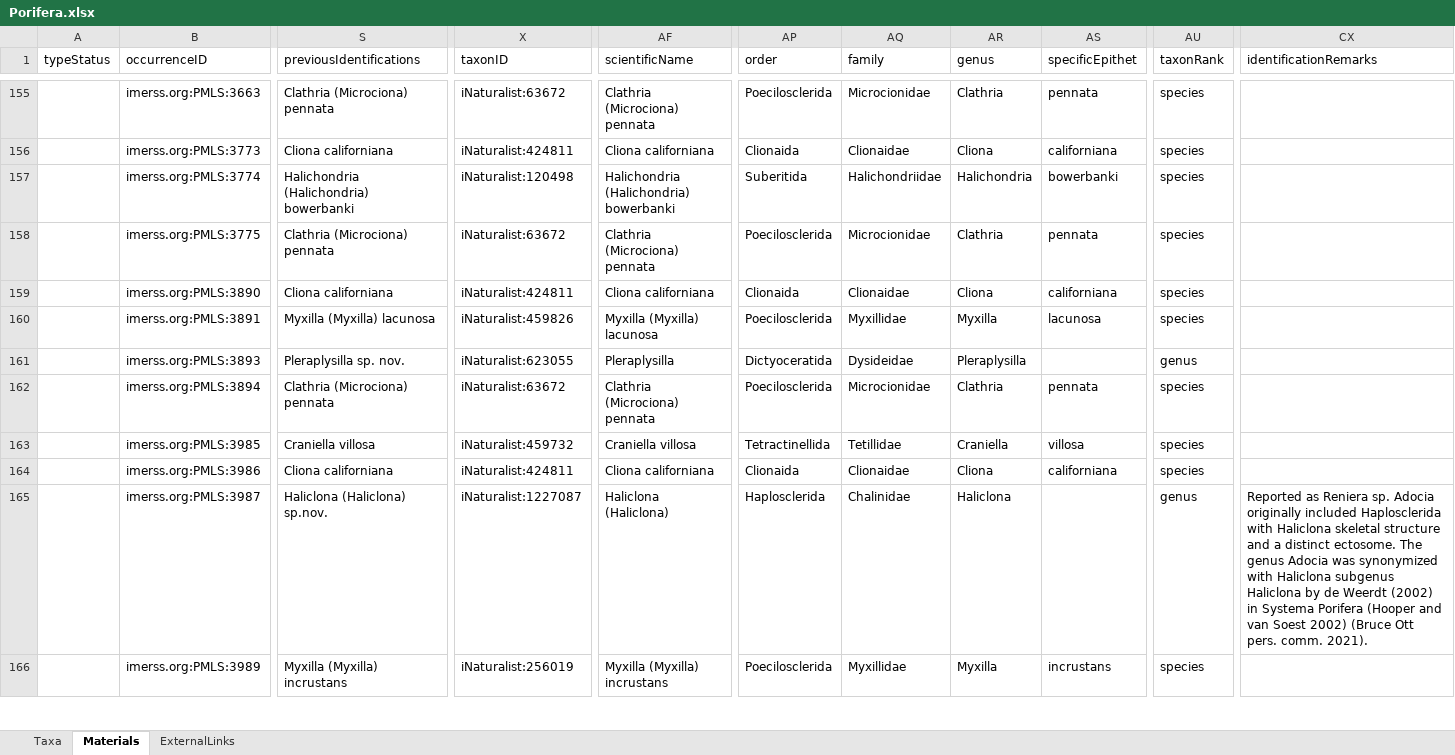
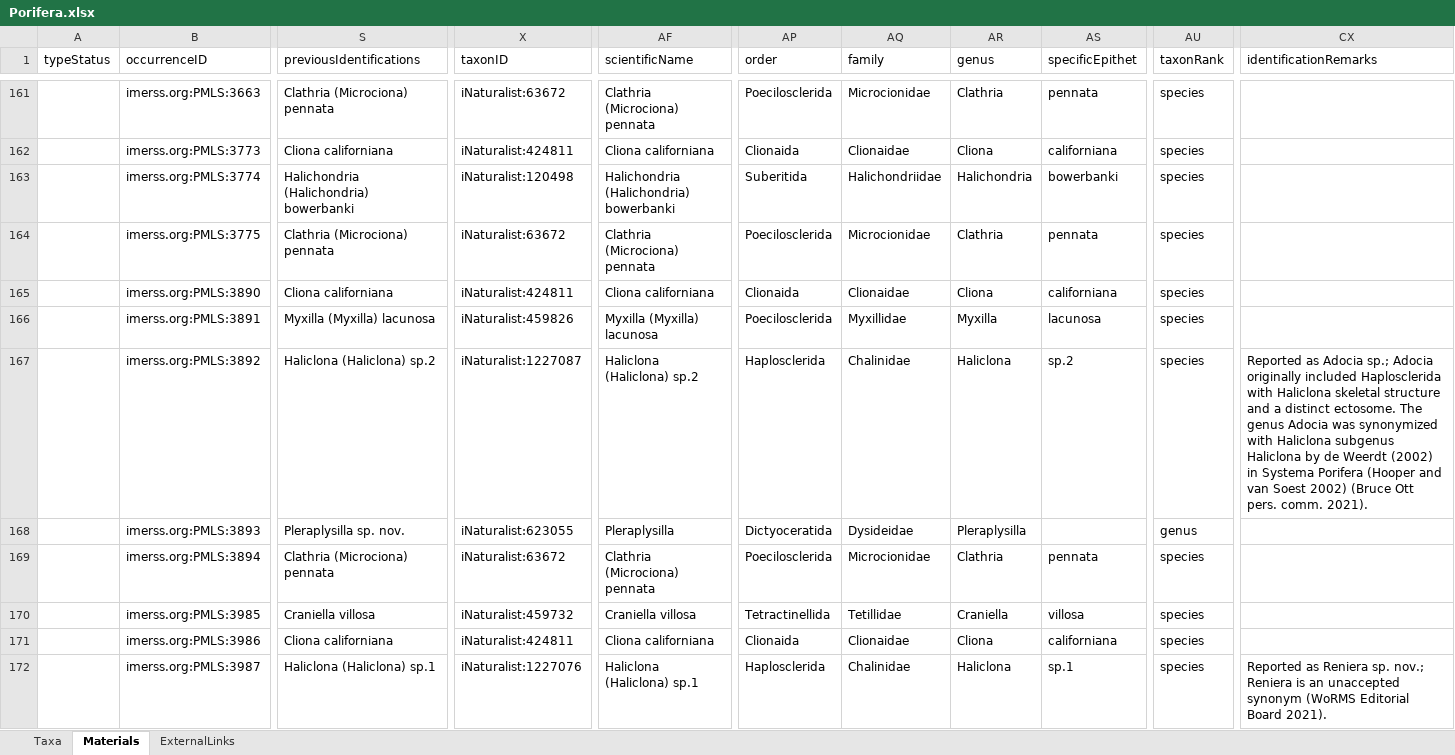
Before and after one commit to IMERSS/imerss-bioinfo, an Excel workbook: data/dataPaper-I-in/arphified/Porifera.xlsx, sheet Materials, drawn as a sheet; only a part is shown, gaps mark what is left out; the shorter side is filled out with more unchanged rows; values as stored, in another font and other column widths than the file's, no borders; addresses are those after the commit; rows hold the shown columns only; the diff covers the shown part only; the diff names each change by its address in the sheet, - before the commit and + after, or states it on an @@ line.

Commit message:
Post-submission corrections of Haliclona and Thuiaria

```diff
--- a/data/dataPaper-I-in/arphified/Porifera.xlsx (sheet Materials)
+++ b/data/dataPaper-I-in/arphified/Porifera.xlsx (sheet Materials)
+row 167:  | imerss.org:PMLS:3892 | Haliclona (Haliclona) sp.2 | iNaturalist:1227087 | Haliclona (Haliclona) sp.2 | Haplosclerida | Chalinidae | Haliclona | sp.2 | species | Reported as Adocia sp.; Adocia originally included Haplosclerida with Haliclona skeletal structure and a distinct ectosome. The genus Adocia was synonymized with Haliclona subgenus Haliclona by de Weerdt (2002) in Systema Porifera (Hooper and van Soest 2002) (Bruce Ott pers. comm. 2021).
-S172 (previousIdentifications): Haliclona (Haliclona) sp.nov.
+S172 (previousIdentifications): Haliclona (Haliclona) sp.1
-X172 (taxonID): iNaturalist:1227087
+X172 (taxonID): iNaturalist:1227076
-AF172 (scientificName): Haliclona (Haliclona)
+AF172 (scientificName): Haliclona (Haliclona) sp.1
-AS172 (specificEpithet): (empty)
+AS172 (specificEpithet): sp.1
-AU172 (taxonRank): genus
+AU172 (taxonRank): species
-CX172 (identificationRemarks): …Reniera sp. Adocia originally included Haplosclerida with Haliclona skeletal structure and a distinct ectosome. The genus Adocia was synonymized with Haliclona subgenus Haliclona by de Weerdt (2002) in Systema Porifera (Hooper and van Soest 2002) (Bruce Ott pers. comm. 2021).
+CX172 (identificationRemarks): …Reniera sp. nov.; Reniera is an unaccepted synonym (WoRMS Editorial Board 2021).
```
Also changed, not shown: 32 added rows and 24 edited cells elsewhere in this sheet, sheet Taxa, data/dataPaper-I-in/arphified/Annelida.xlsx, data/dataPaper-I-in/arphified/Chaetognatha.xlsx, 34 other files.
